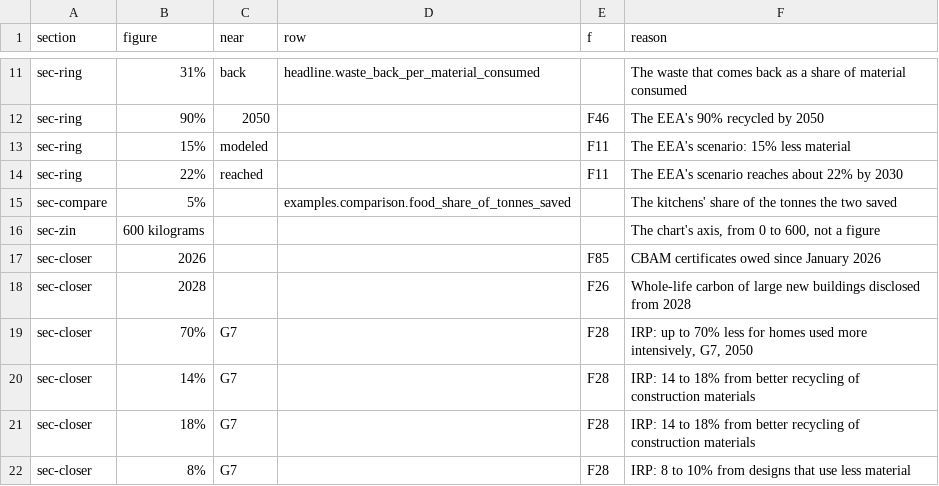
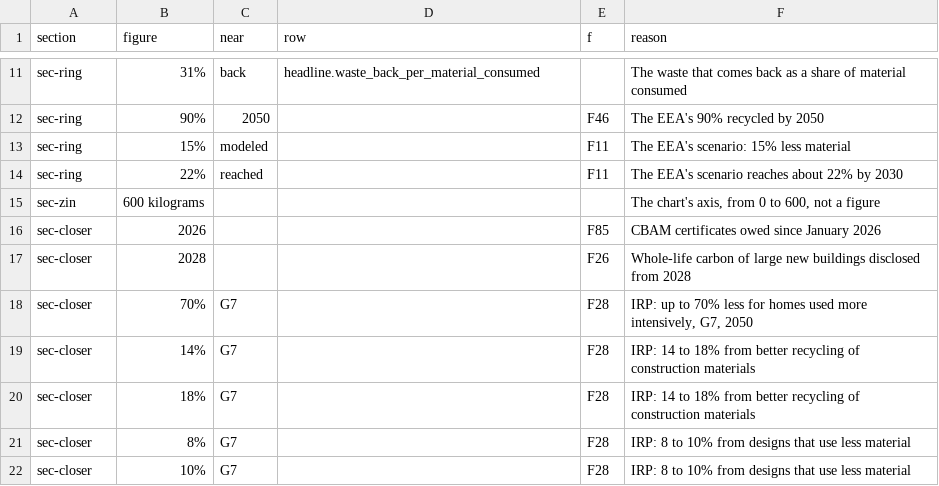
Before and after one commit to M1ck3yJ0/M1ck3yJ0.github.io, a CSV file: _tools/check_numbers_by_hand.csv, drawn as a sheet; only a part is shown, gaps mark what is left out; the shorter side is filled out with more unchanged rows.

```diff
--- a/_tools/check_numbers_by_hand.csv
+++ b/_tools/check_numbers_by_hand.csv
@@ -14,3 +14,2 @@ sec-ring,15%,modeled,,F11,The EEA's scenario: 15% less material
 sec-ring,22%,reached,,F11,The EEA's scenario reaches about 22% by 2030
-sec-compare,5%,,examples.comparison.food_share_of_tonnes_saved,,The kitchens' share of the tonnes the two saved
 sec-zin,600 kilograms,,,,"The chart's axis, from 0 to 600, not a figure"
```
Also changed, not shown: 4 other files.
